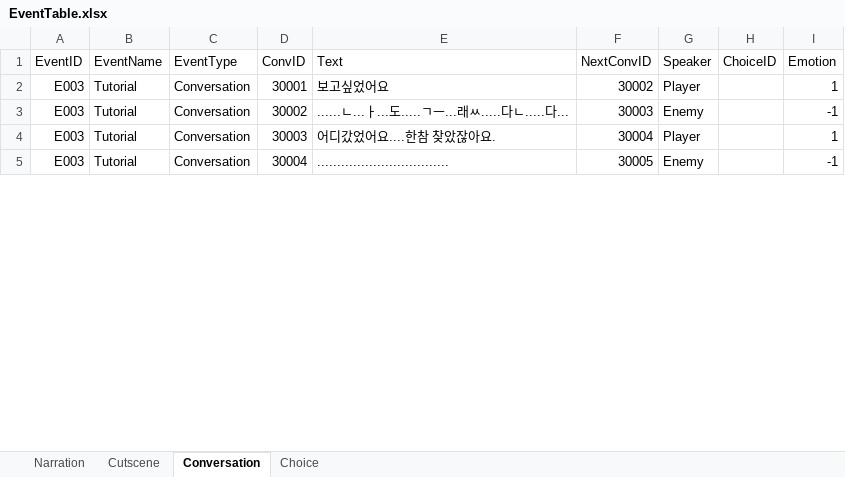
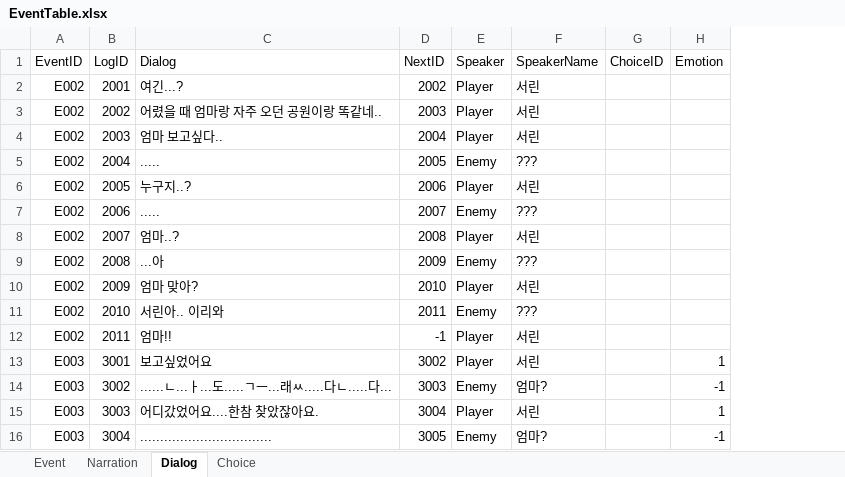
Before and after one commit to hyezzl/DreamDementor, an Excel workbook: Assets/02Script/Table/EventTable.xlsx, sheet Dialog, drawn as a sheet; only a part is shown; values as stored, in another font and other column widths than the file's, no cell formats; charts and pictures and table styles not drawn; removed rows and columns are numbered as before the commit, all else as after; the diff names each change by its address in the sheet, - before the commit and + after, or states it on an @@ line.

Commit message:
Event Table 구조 정리 및 DB연결
+Entity / Data 클래스 변경
+"EventID" 묶음으로 관리

+최최최종이길....

```diff
--- a/Assets/02Script/Table/EventTable.xlsx (sheet Dialog)
+++ b/Assets/02Script/Table/EventTable.xlsx (sheet Dialog)
-sheet tab: Conversation
+sheet tab: Dialog
-sheet tab: Cutscene
+sheet tab: Event
-column B (EventName), rows 2-5: all Tutorial
-column C (EventType), rows 2-5: all Conversation
-column D (ConvID), rows 2-5: 30001 | 30002 | 30003 | 30004
+column B (LogID), rows 13-16: 3001 | 3002 | 3003 | 3004
-column F (NextConvID), rows 2-5: 30002 | 30003 | 30004 | 30005
+column D (NextID), rows 13-16: 3002 | 3003 | 3004 | 3005
+column F (SpeakerName), rows 13-16: 서린 | 엄마? | 서린 | 엄마?
-C1: Text
+C1: Dialog
+row 2: E002 | 2001 | 여긴...? | 2002 | Player | 서린
+row 3: E002 | 2002 | 어렸을 때 엄마랑 자주 오던 공원이랑 똑같네.. | 2003 | Player | 서린
+row 4: E002 | 2003 | 엄마 보고싶다.. | 2004 | Player | 서린
+row 5: E002 | 2004 | ..... | 2005 | Enemy | ???
+row 6: E002 | 2005 | 누구지..? | 2006 | Player | 서린
+row 7: E002 | 2006 | ..... | 2007 | Enemy | ???
+row 8: E002 | 2007 | 엄마..? | 2008 | Player | 서린
+row 9: E002 | 2008 | ...아 | 2009 | Enemy | ???
+row 10: E002 | 2009 | 엄마 맞아? | 2010 | Player | 서린
+row 11: E002 | 2010 | 서린아.. 이리와 | 2011 | Enemy | ???
+row 12: E002 | 2011 | 엄마!! | -1 | Player | 서린
```
Also changed, not shown: sheet Narration, cell formats, 9 other files.
